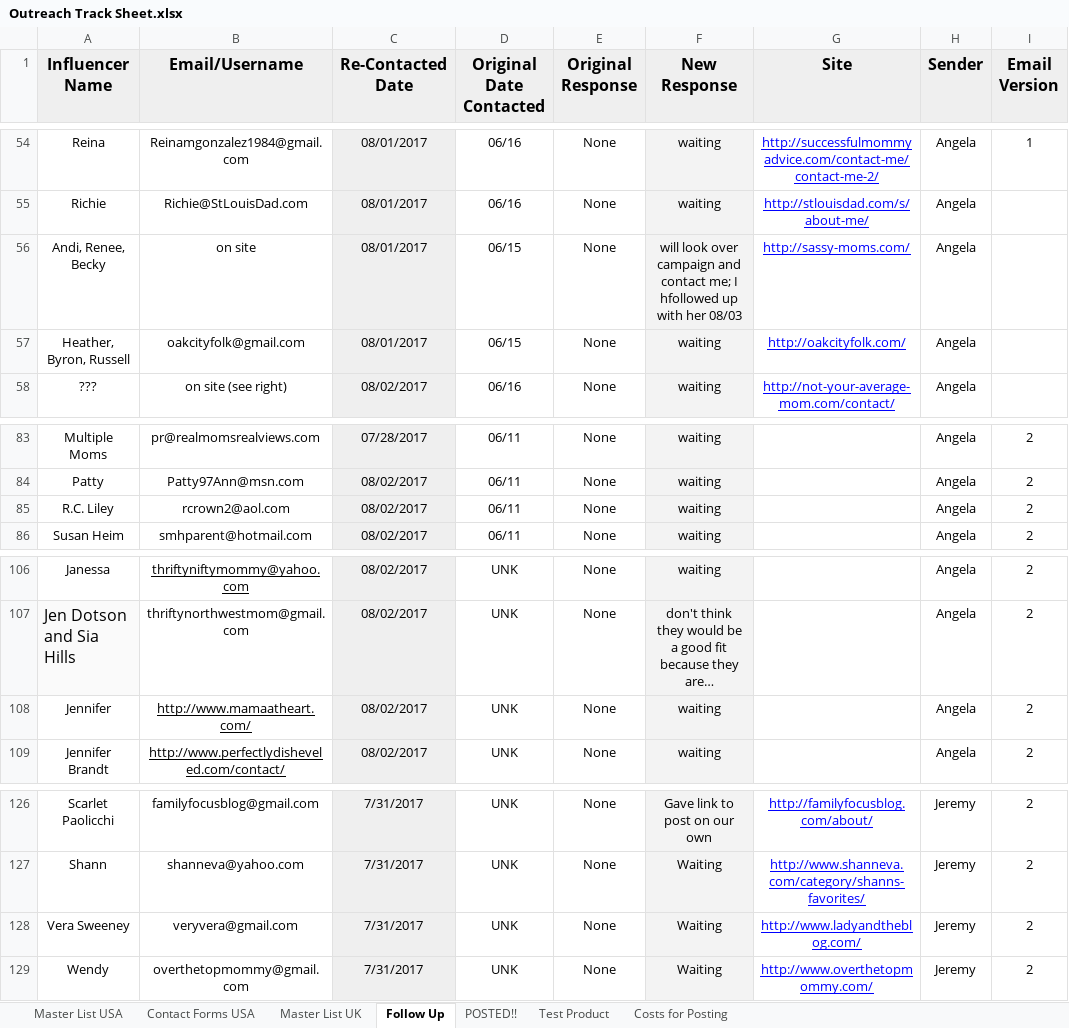
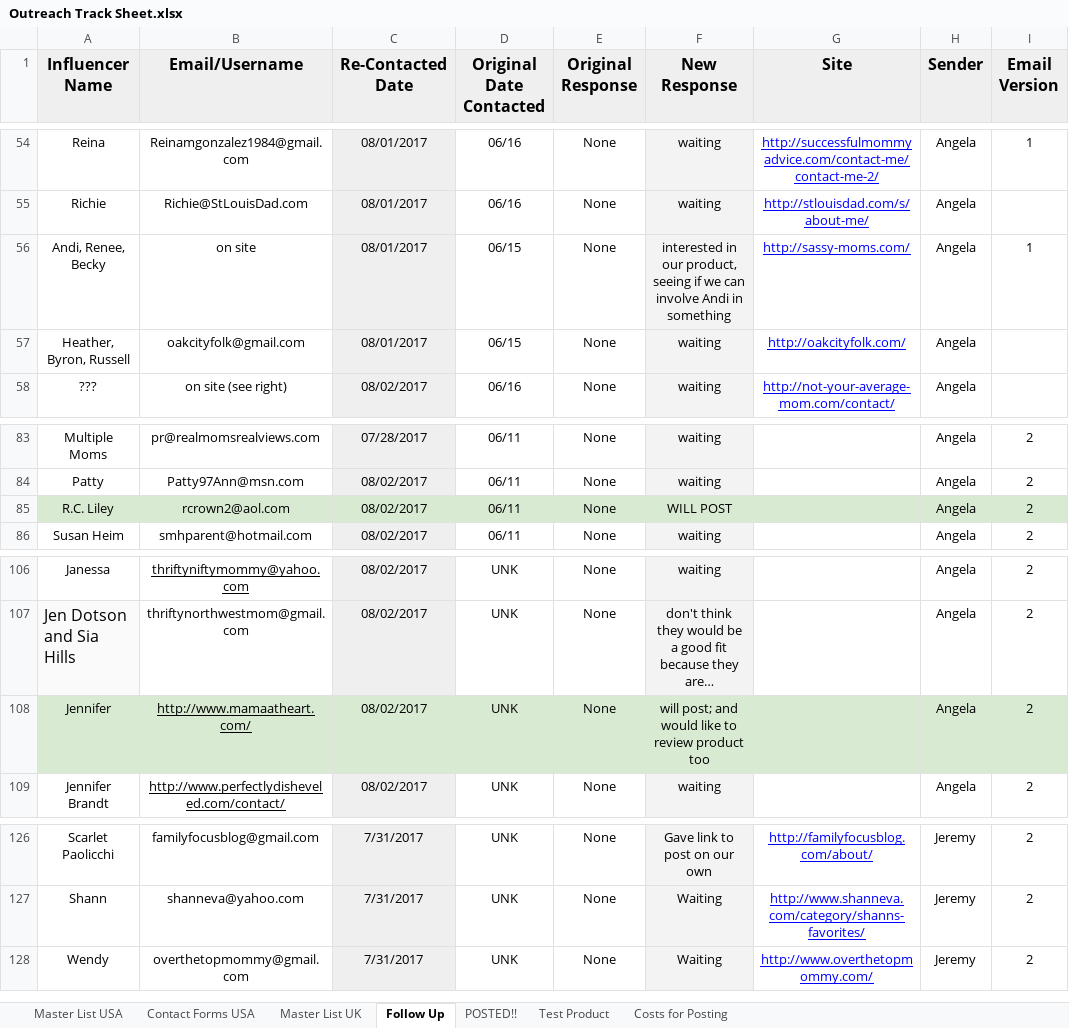
Before and after one commit to arjunsrinivasan1997/Personal-Projects, an Excel workbook: Python/EmailSending/Outreach Track Sheet.xlsx, sheet Follow Up, drawn as a sheet; only a part is shown, gaps mark what is left out; long unchanged cells end in …; values as stored, in another font and other column widths than the file's, no borders; charts and pictures not drawn; the diff names each change by its address in the sheet, - before the commit and + after, or states it on an @@ line.

```diff
--- a/Python/EmailSending/Outreach Track Sheet.xlsx (sheet Follow Up)
+++ b/Python/EmailSending/Outreach Track Sheet.xlsx (sheet Follow Up)
-F56 (New Response): will look over campaign and contact me; I hfollowed up with her 08/03
+F56 (New Response): interested in our product, seeing if we can involve Andi in something
-I56 (Email Version): (empty)
+I56 (Email Version): 1
-A85:B85 fill: none
+A85:B85 fill: #D9EAD3
-C85 fill: #EFEFEF
+C85 fill: #D9EAD3
-D85:E85 fill: none
+D85:E85 fill: #D9EAD3
-F85 (New Response): waiting
+F85 (New Response): WILL POST
-F85 fill: #F3F3F3
+F85 fill: #D9EAD3
-G85:I85 fill: none
+G85:I85 fill: #D9EAD3
-A108:B108 fill: none
+A108:B108 fill: #D9EAD3
-C108 fill: #EFEFEF
+C108 fill: #D9EAD3
-D108:E108 fill: none
+D108:E108 fill: #D9EAD3
-F108 (New Response): waiting
+F108 (New Response): will post; and would like to review product too
-F108 fill: #F3F3F3
+F108 fill: #D9EAD3
-G108:I108 fill: none
+G108:I108 fill: #D9EAD3
-row 128: Vera Sweeney | veryvera@gmail.com | 7/31/2017 | UNK | None | Waiting | http://www.ladyandtheblog.com/ | Jeremy | 2
```
Also changed, not shown: sheet Master List USA, sheet Contact Forms USA, charts or pictures, 10 other files.
